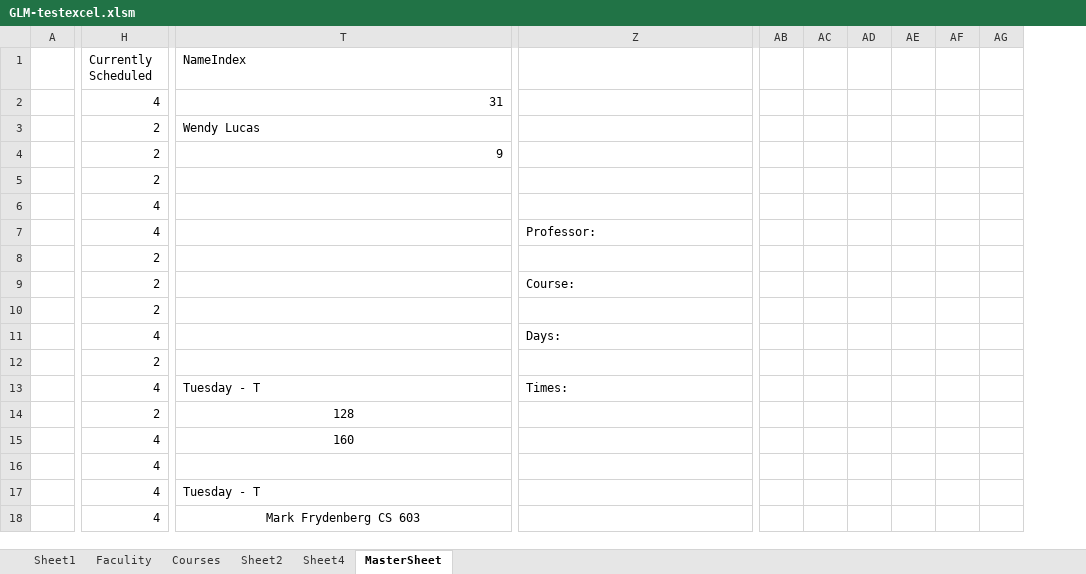
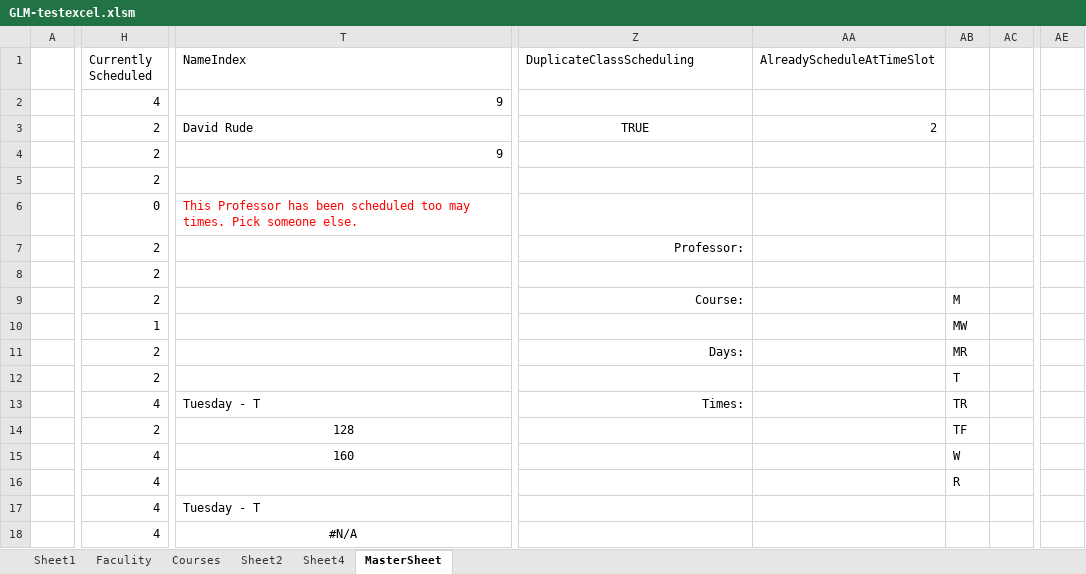
Before and after one commit to CS620-Diamonds/Project-Repo, an Excel workbook: GLM-testexcel.xlsm, sheet MasterSheet, drawn as a sheet; only a part is shown, gaps mark what is left out; values as stored, in another font and other column widths than the file's, no borders; charts and pictures not drawn; removed rows and columns are numbered as before the commit, all else as after; the diff covers the shown part only; the diff names each change by its address in the sheet, - before the commit and + after, or states it on an @@ line.

Commit message:
Add files via upload
added logic to stop scheduling duplicate classes or when professor already have another commitment at the same time & day

```diff
--- a/GLM-testexcel.xlsm (sheet MasterSheet)
+++ b/GLM-testexcel.xlsm (sheet MasterSheet)
+column AA (AlreadyScheduleAtTimeSlot), row 3: 2
+column AB, rows 9-16: M | MW | MR | T | TR | TF | W | R
+column AC, empty
-column AB, empty
-column AC, empty
-column AD, empty
-column AE, empty
-column AF, empty
-column AG, empty
+column AE, empty
-Z1: (empty)
+Z1: DuplicateClassScheduling
-T2 (NameIndex): 31
+T2 (NameIndex): 9
-T3 (NameIndex): Wendy Lucas
+T3 (NameIndex): David Rude
-Z3 (DuplicateClassScheduling): (empty)
+Z3 (DuplicateClassScheduling): TRUE
-H6 (Currently Scheduled): 4
+H6 (Currently Scheduled): 0
-T6 (NameIndex): (empty)
+T6 (NameIndex): This Professor has been scheduled too may times. Pick someone else.
-H7 (Currently Scheduled): 4
+H7 (Currently Scheduled): 2
-Z7 alignment: left
+Z7 alignment: right
-Z9 alignment: left
+Z9 alignment: right
-H10 (Currently Scheduled): 2
+H10 (Currently Scheduled): 1
-H11 (Currently Scheduled): 4
+H11 (Currently Scheduled): 2
-Z11 alignment: left
+Z11 alignment: right
-Z13 alignment: left
+Z13 alignment: right
-T18 (NameIndex): Mark Frydenberg CS 603
+T18 (NameIndex): #N/A
```
Also changed, not shown: 33 added rows, 1 removed row and 190 edited cells elsewhere in this sheet, sheet Sheet1, formulas that keep their value, charts or pictures.
